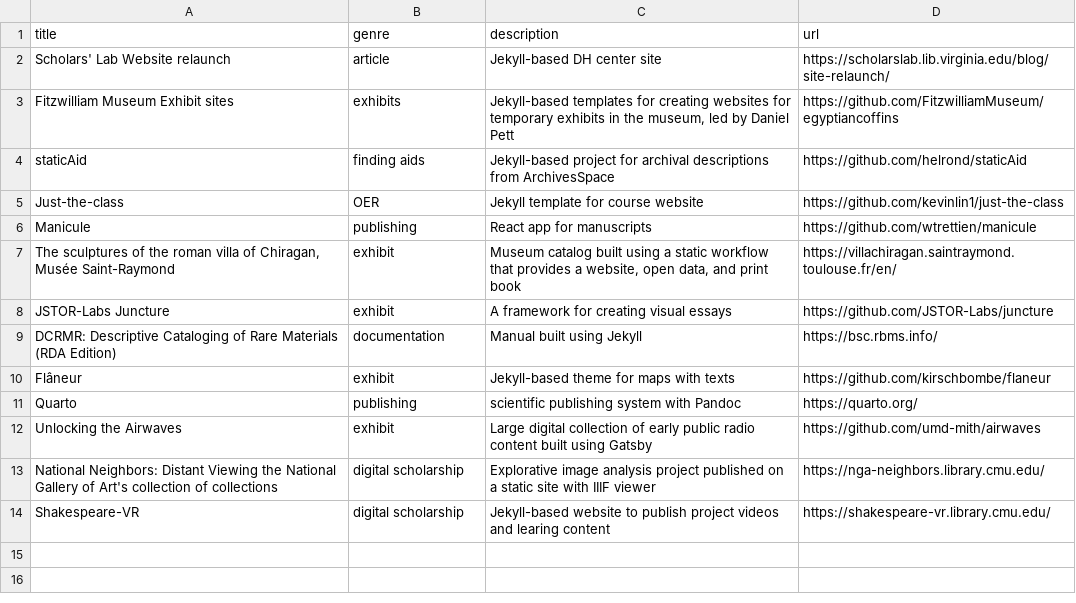
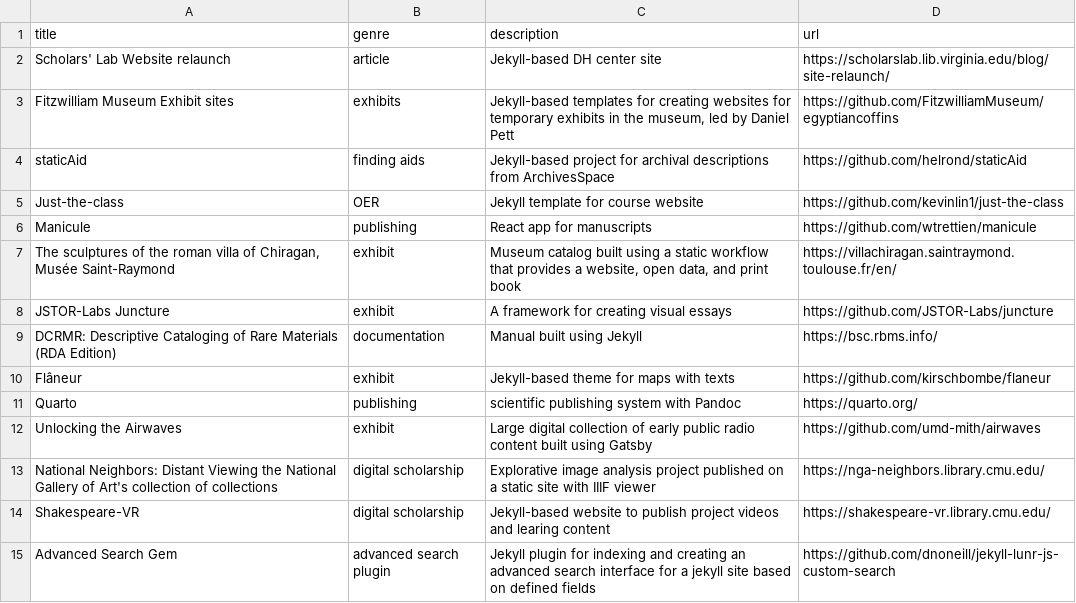
Before and after one commit to lib-static/lib-static.github.io, a CSV file: _data/examples-in-the-wild.csv, drawn as a sheet; the diff names each change by its address in the sheet, - before the commit and + after, or states it on an @@ line.

Commit message:
Update examples-in-the-wild.csv

```diff
--- a/_data/examples-in-the-wild.csv
+++ b/_data/examples-in-the-wild.csv
+row 15: Advanced Search Gem | advanced search plugin | Jekyll plugin for indexing and creating an advanced search interface for a jekyll site based on defined fields | https://github.com/dnoneill/jekyll-lunr-js-custom-search
```
